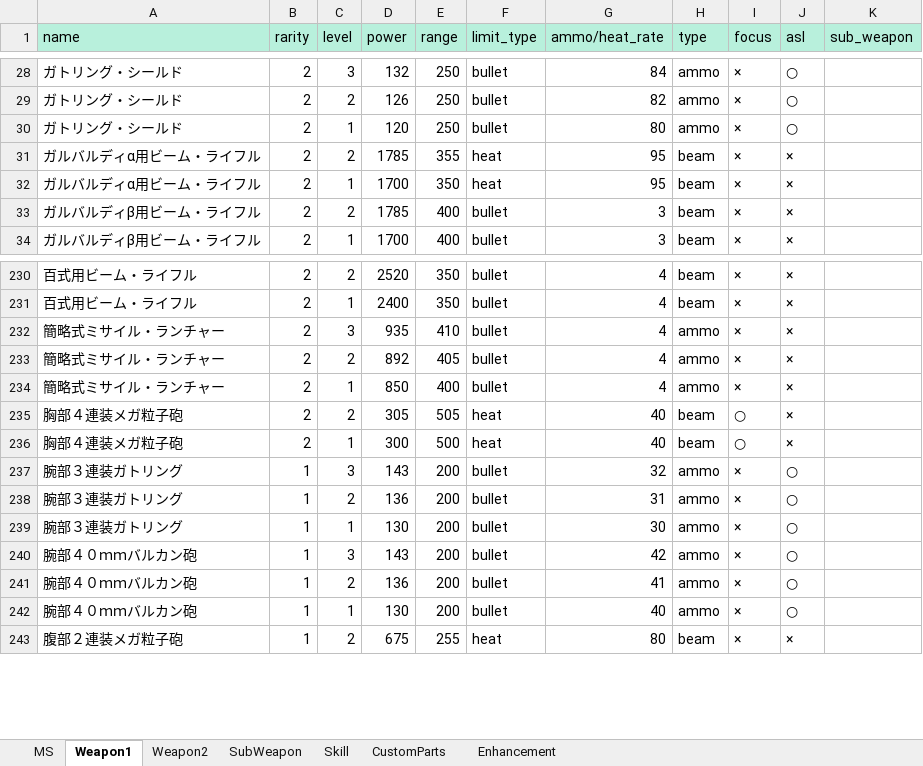
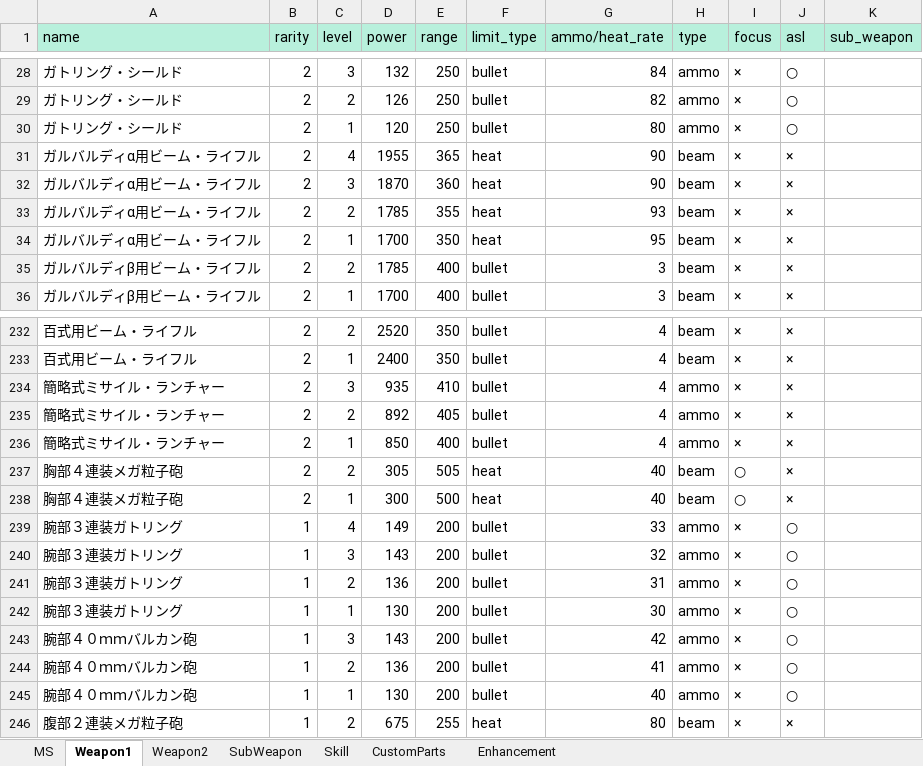
Before and after one commit to ratty27/btlop2db, an Excel workbook: data/btlop2.xlsx, sheet Weapon1, drawn as a sheet; only a part is shown, gaps mark what is left out; values as stored, in another font and other column widths than the file's, no borders; addresses are those after the commit; the diff names each change by its address in the sheet, - before the commit and + after, or states it on an @@ line.

```diff
--- a/data/btlop2.xlsx (sheet Weapon1)
+++ b/data/btlop2.xlsx (sheet Weapon1)
+row 31: ガルバルディα用ビーム・ライフル | 2 | 4 | 1955 | 365 | heat | 90 | beam | × | ×
+row 32: ガルバルディα用ビーム・ライフル | 2 | 3 | 1870 | 360 | heat | 90 | beam | × | ×
-G33 (ammo/heat_rate): 95
+G33 (ammo/heat_rate): 93
+row 239: 腕部３連装ガトリング | 1 | 4 | 149 | 200 | bullet | 33 | ammo | × | ○
```
Also changed, not shown: sheet MS, sheet SubWeapon, sheet Weapon2.
